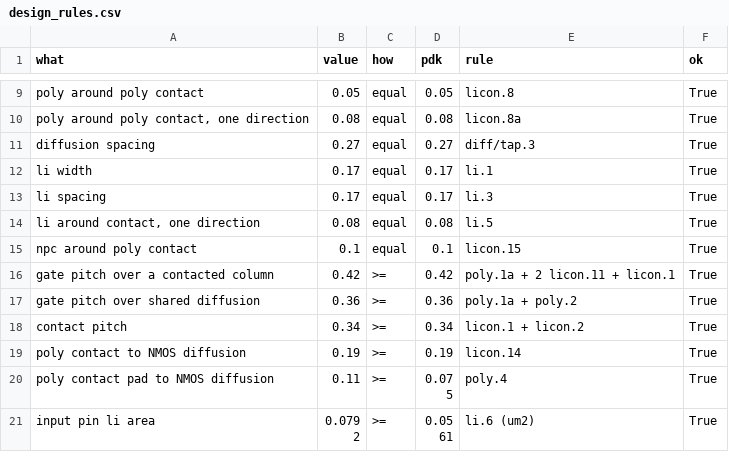
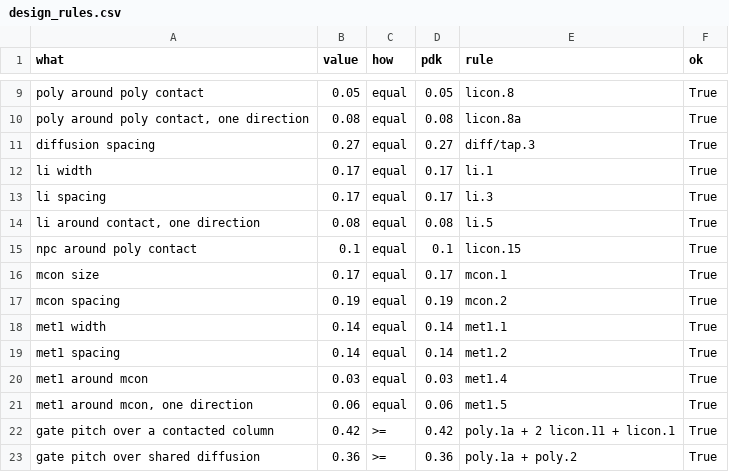
Before and after one commit to yomnahisham/py-logic2cell, a CSV file: results/design_rules.csv, drawn as a sheet; only a part is shown, gaps mark what is left out; the shorter side is filled out with more unchanged rows; the diff names each change by its address in the sheet, - before the commit and + after, or states it on an @@ line.

```diff
--- a/results/design_rules.csv
+++ b/results/design_rules.csv
+row 16: mcon size | 0.17 | equal | 0.17 | mcon.1 | True
+row 17: mcon spacing | 0.19 | equal | 0.19 | mcon.2 | True
+row 18: met1 width | 0.14 | equal | 0.14 | met1.1 | True
+row 19: met1 spacing | 0.14 | equal | 0.14 | met1.2 | True
+row 20: met1 around mcon | 0.03 | equal | 0.03 | met1.4 | True
+row 21: met1 around mcon, one direction | 0.06 | equal | 0.06 | met1.5 | True
```
Also changed, not shown: 5 other files.
